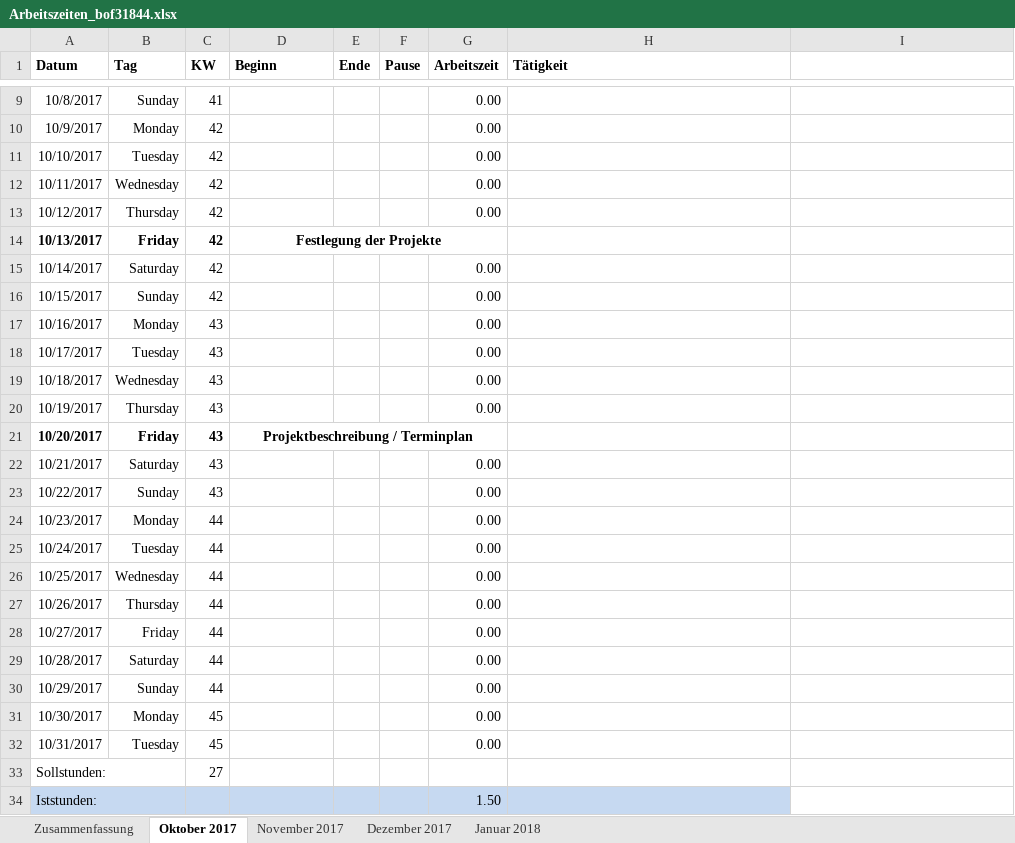
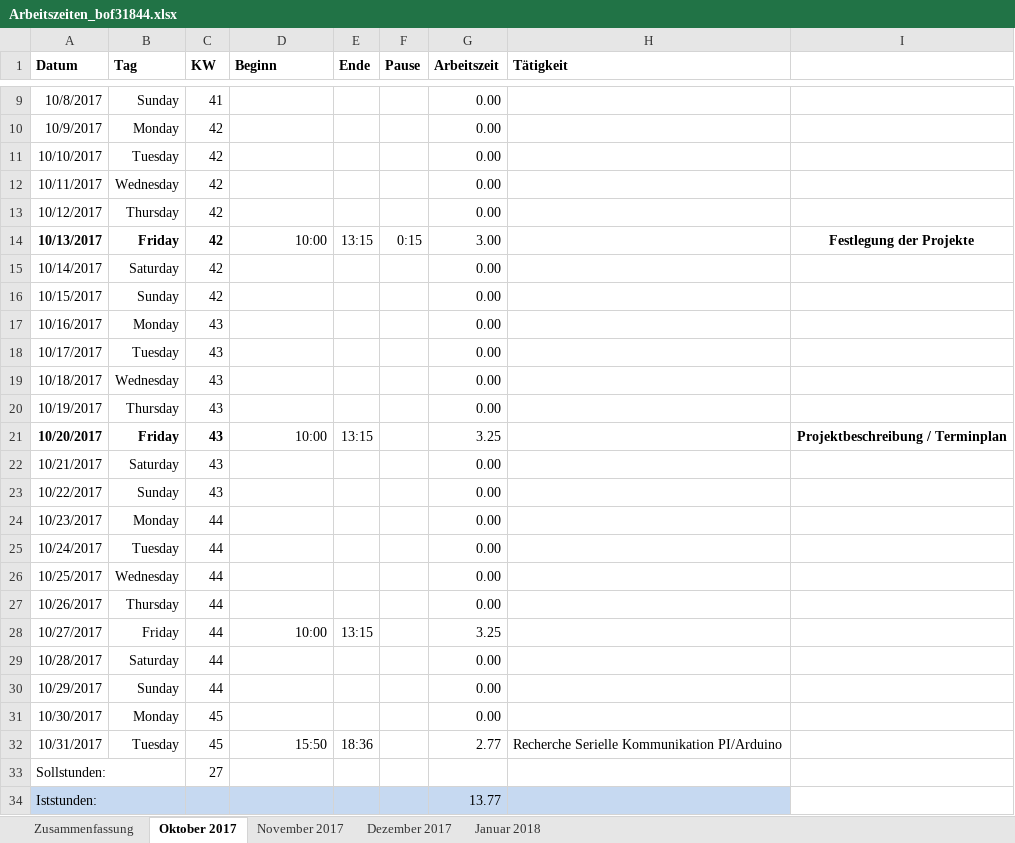
Before and after one commit to scd42636/DT_WS1718_02_StarCar, an Excel workbook: dokumentation/arbeitszeiten/Arbeitszeiten_bof31844.xlsx, sheet Oktober 2017, drawn as a sheet; only a part is shown, gaps mark what is left out; values as stored, in another font and other column widths than the file's, no borders; conditional formats not drawn; the diff names each change by its address in the sheet, - before the commit and + after, or states it on an @@ line.

Commit message:
Edit Arbeitszeiten_bof31844.xlsx

```diff
--- a/dokumentation/arbeitszeiten/Arbeitszeiten_bof31844.xlsx (sheet Oktober 2017)
+++ b/dokumentation/arbeitszeiten/Arbeitszeiten_bof31844.xlsx (sheet Oktober 2017)
-D14 (Beginn): Festlegung der Projekte
+D14 (Beginn): 10:00
@@ D14 bold: on → off, alignment: center → right @@
-D14:G14 merged
-E14 (Ende): (empty)
+E14 (Ende): 13:15
-F14 (Pause): (empty)
+F14 (Pause): 0:15
-G14 (Arbeitszeit): (empty)
+G14 (Arbeitszeit): 3.00
-I14: (empty)
+I14: Festlegung der Projekte
-D21 (Beginn): Projektbeschreibung / Terminplan
+D21 (Beginn): 10:00
@@ D21 bold: on → off, alignment: center → right @@
-D21:G21 merged
-E21 (Ende): (empty)
+E21 (Ende): 13:15
-G21 (Arbeitszeit): (empty)
+G21 (Arbeitszeit): 3.25
-I21: (empty)
+I21: Projektbeschreibung / Terminplan
-D28 (Beginn): (empty)
+D28 (Beginn): 10:00
-E28 (Ende): (empty)
+E28 (Ende): 13:15
-G28 (Arbeitszeit): 0.00
+G28 (Arbeitszeit): 3.25
-D32 (Beginn): (empty)
+D32 (Beginn): 15:50
-E32 (Ende): (empty)
+E32 (Ende): 18:36
-G32 (Arbeitszeit): 0.00
+G32 (Arbeitszeit): 2.77
-H32 (Tätigkeit): (empty)
+H32 (Tätigkeit): Recherche Serielle Kommunikation PI/Arduino
-G34 (Arbeitszeit): 1.50
+G34 (Arbeitszeit): 13.77
```
Also changed, not shown: sheet November 2017, sheet Zusammenfassung.
